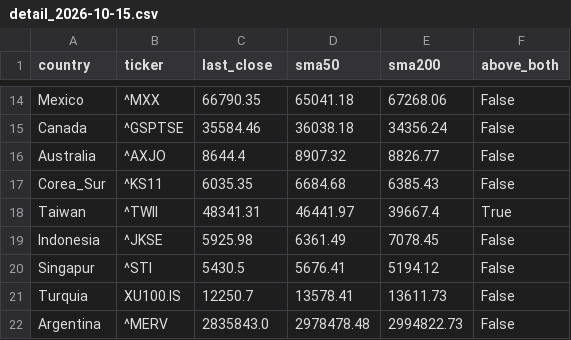
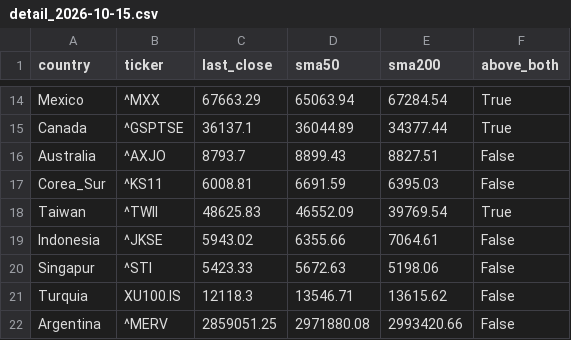
Before and after one commit to jesustmartinezperez-cmyk/-breadth-proxy, a CSV file: data/detail_2026-10-15.csv, drawn as a sheet; only a part is shown, gaps mark what is left out; the diff covers the shown part only; the diff names each change by its address in the sheet, - before the commit and + after, or states it on an @@ line.

```diff
--- a/data/detail_2026-10-15.csv
+++ b/data/detail_2026-10-15.csv
-C14 (last_close): 66790.35
+C14 (last_close): 67663.29
-D14 (sma50): 65041.18
+D14 (sma50): 65063.94
-E14 (sma200): 67268.06
+E14 (sma200): 67284.54
-F14:F15 (above_both): False
+F14:F15 (above_both): True
-C15 (last_close): 35584.46
+C15 (last_close): 36137.1
-D15 (sma50): 36038.18
+D15 (sma50): 36044.89
-E15 (sma200): 34356.24
+E15 (sma200): 34377.44
-C16 (last_close): 8644.4
+C16 (last_close): 8793.7
-D16 (sma50): 8907.32
+D16 (sma50): 8899.43
-E16 (sma200): 8826.77
+E16 (sma200): 8827.51
-C17 (last_close): 6035.35
+C17 (last_close): 6008.81
-D17 (sma50): 6684.68
+D17 (sma50): 6691.59
-E17 (sma200): 6385.43
+E17 (sma200): 6395.03
-C18 (last_close): 48341.31
+C18 (last_close): 48625.83
-D18 (sma50): 46441.97
+D18 (sma50): 46552.09
-E18 (sma200): 39667.4
+E18 (sma200): 39769.54
-C19 (last_close): 5925.98
+C19 (last_close): 5943.02
-D19 (sma50): 6361.49
+D19 (sma50): 6355.66
-E19 (sma200): 7078.45
+E19 (sma200): 7064.61
-C20 (last_close): 5430.5
+C20 (last_close): 5423.33
-D20 (sma50): 5676.41
+D20 (sma50): 5672.63
-E20 (sma200): 5194.12
+E20 (sma200): 5198.06
-C21 (last_close): 12250.7
+C21 (last_close): 12118.3
-D21 (sma50): 13578.41
+D21 (sma50): 13546.71
-E21 (sma200): 13611.73
+E21 (sma200): 13615.62
-C22 (last_close): 2835843.0
+C22 (last_close): 2859051.25
-D22 (sma50): 2978478.48
+D22 (sma50): 2971880.08
-E22 (sma200): 2994822.73
+E22 (sma200): 2993420.66
```
Also changed, not shown: 32 edited cells elsewhere in this file, data/breadth_history.csv.
